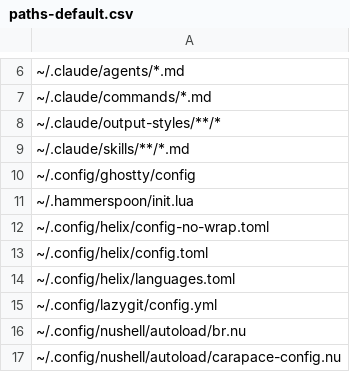
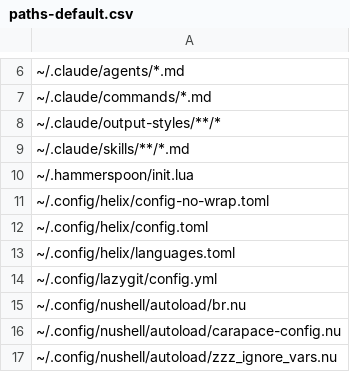
Before and after one commit to nushell-prophet/my-dotfiles, a CSV file: paths-default.csv, drawn as a sheet; only a part is shown, gaps mark what is left out; the shorter side is filled out with more unchanged rows; the diff names each change by its address in the sheet, - before the commit and + after, or states it on an @@ line.

```diff
--- a/paths-default.csv
+++ b/paths-default.csv
-row 10: ~/.config/ghostty/config
```
